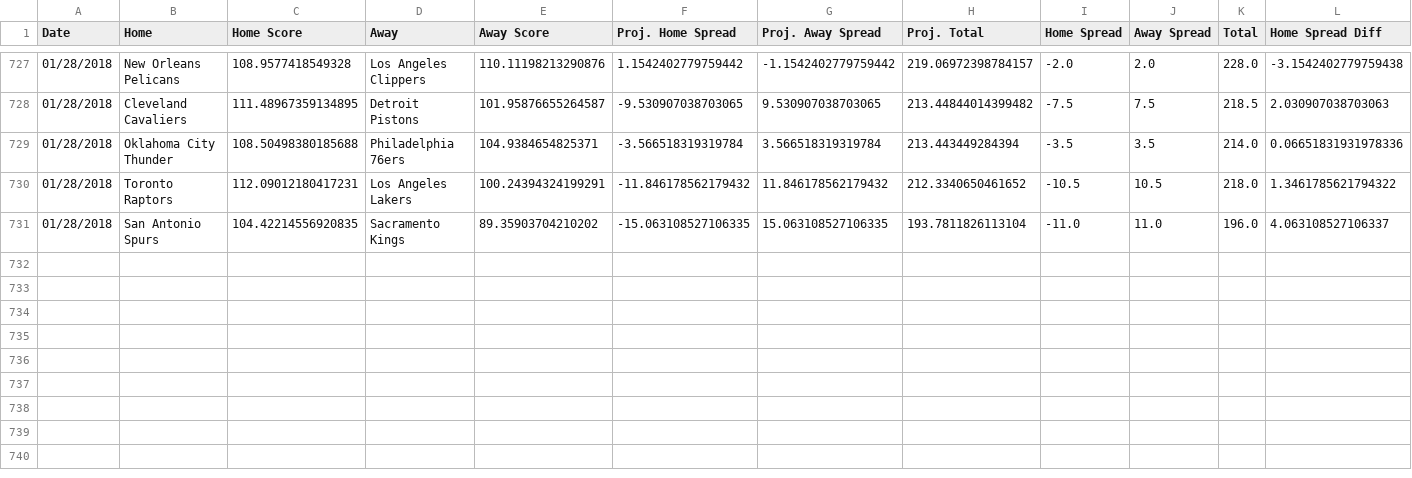
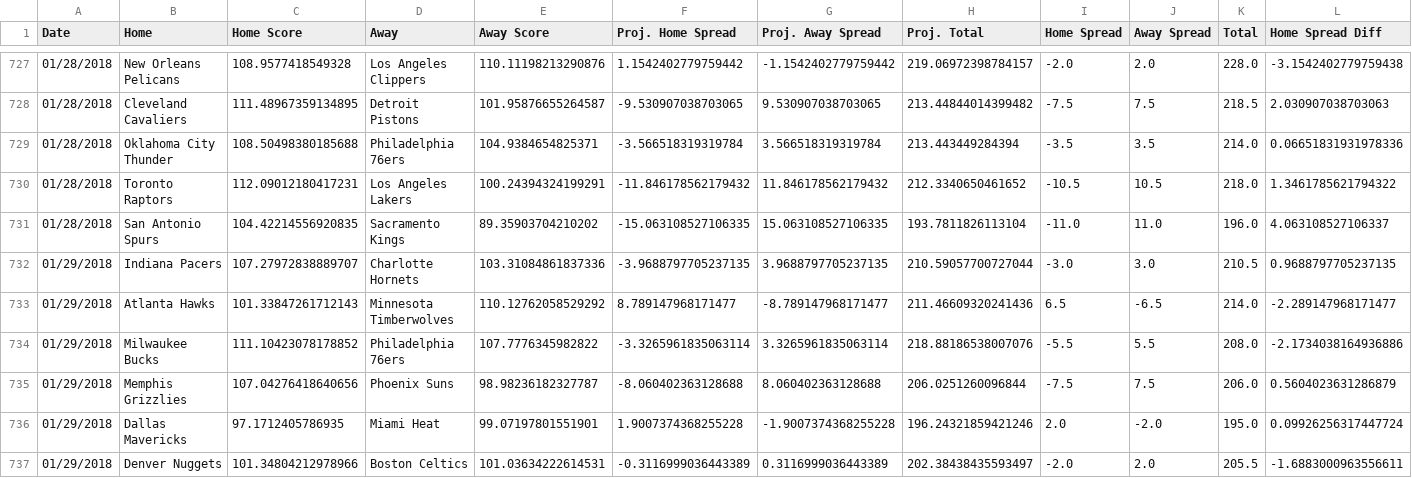
Before and after one commit to RyanOhara/SAM, a CSV file: all_projections.csv, drawn as a sheet; only a part is shown, gaps mark what is left out; rows hold the shown columns only; the diff names each change by its address in the sheet, - before the commit and + after, or states it on an @@ line.

Commit message:
todays projections, team and player updates

```diff
--- a/all_projections.csv
+++ b/all_projections.csv
+row 732: 01/29/2018 | Indiana Pacers | 107.27972838889707 | Charlotte Hornets | 103.31084861837336 | -3.9688797705237135 | 3.9688797705237135 | 210.59057700727044 | -3.0 | 3.0 | 210.5 | 0.9688797705237135
+row 733: 01/29/2018 | Atlanta Hawks | 101.33847261712143 | Minnesota Timberwolves | 110.12762058529292 | 8.789147968171477 | -8.789147968171477 | 211.46609320241436 | 6.5 | -6.5 | 214.0 | -2.289147968171477
+row 734: 01/29/2018 | Milwaukee Bucks | 111.10423078178852 | Philadelphia 76ers | 107.7776345982822 | -3.3265961835063114 | 3.3265961835063114 | 218.88186538007076 | -5.5 | 5.5 | 208.0 | -2.1734038164936886
+row 735: 01/29/2018 | Memphis Grizzlies | 107.04276418640656 | Phoenix Suns | 98.98236182327787 | -8.060402363128688 | 8.060402363128688 | 206.0251260096844 | -7.5 | 7.5 | 206.0 | 0.5604023631286879
+row 736: 01/29/2018 | Dallas Mavericks | 97.1712405786935 | Miami Heat | 99.07197801551901 | 1.9007374368255228 | -1.9007374368255228 | 196.24321859421246 | 2.0 | -2.0 | 195.0 | 0.09926256317447724
+row 737: 01/29/2018 | Denver Nuggets | 101.34804212978966 | Boston Celtics | 101.03634222614531 | -0.3116999036443389 | 0.3116999036443389 | 202.38438435593497 | -2.0 | 2.0 | 205.5 | -1.6883000963556611
```
Also changed, not shown: injury_updates.csv, pace_hca.csv, 5 other files.
